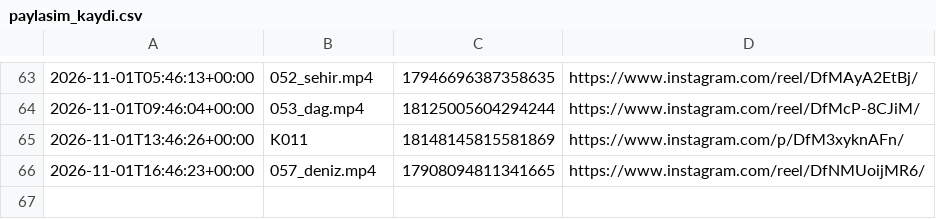
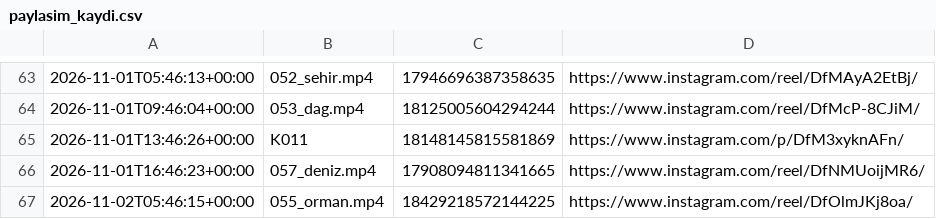
Before and after one commit to colaktanerahmet-sys/kendine-sozver, a CSV file: durum/paylasim_kaydi.csv, drawn as a sheet; only a part is shown, gaps mark what is left out; the diff names each change by its address in the sheet, - before the commit and + after, or states it on an @@ line.

Commit message:
durum: oto 2026-11-02

```diff
--- a/durum/paylasim_kaydi.csv
+++ b/durum/paylasim_kaydi.csv
+row 67: 2026-11-02T05:46:15+00:00 | 055_orman.mp4 | 18429218572144225 | https://www.instagram.com/reel/DfOlmJKj8oa/
```
